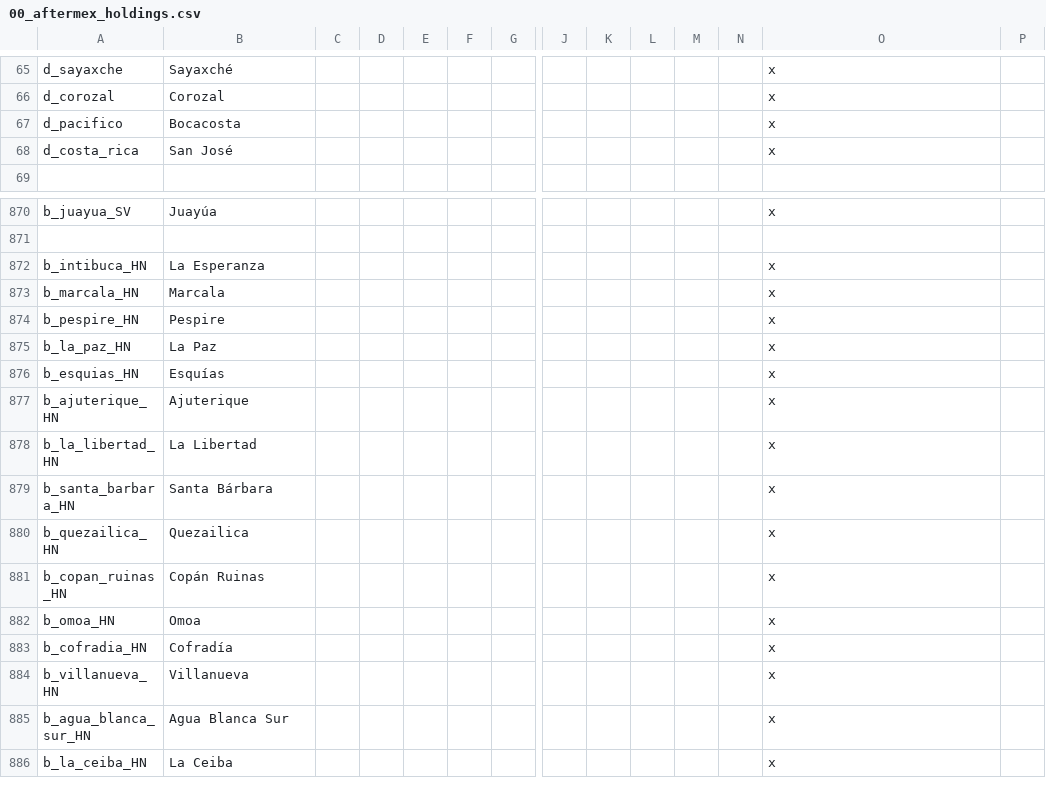
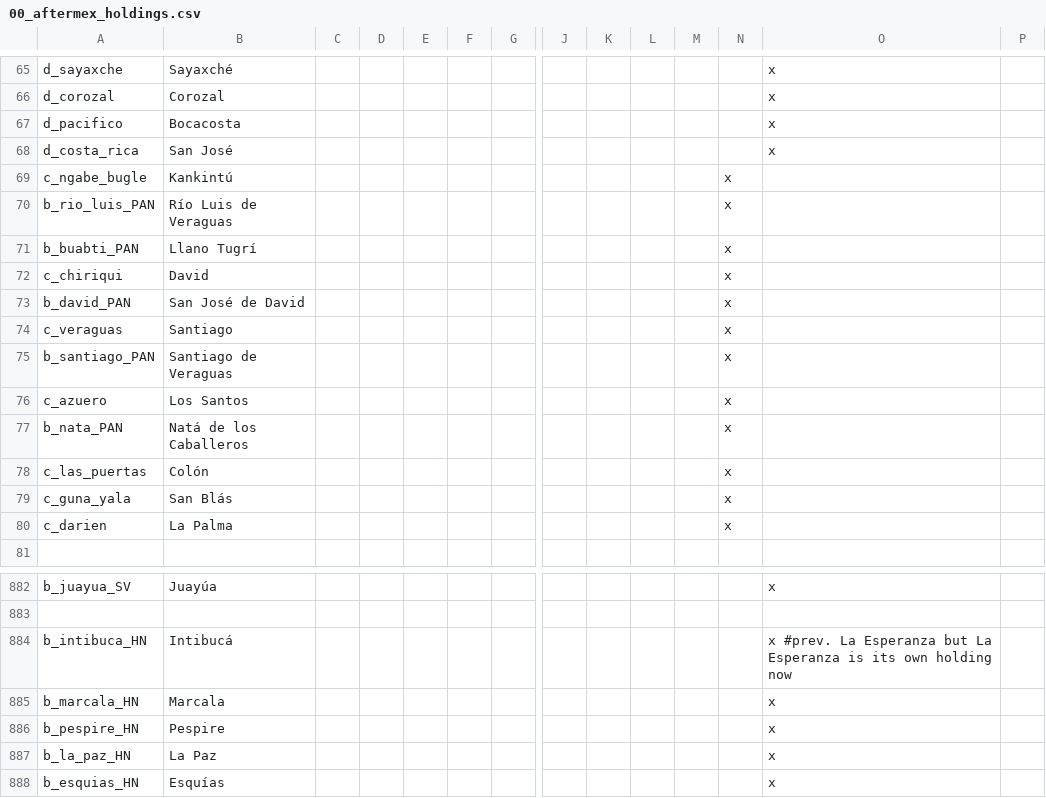
Before and after one commit to MrBadaniel/Aguila-o-Sol, a CSV file: localisation/00_aftermex_holdings.csv, drawn as a sheet; only a part is shown, gaps mark what is left out; the shorter side is filled out with more unchanged rows; addresses are those after the commit; rows hold the shown columns only; the diff names each change by its address in the sheet, - before the commit and + after, or states it on an @@ line.

```diff
--- a/localisation/00_aftermex_holdings.csv
+++ b/localisation/00_aftermex_holdings.csv
+row 69: c_ngabe_bugle | Kankintú |  |  |  |  |  |  |  |  |  | x
+row 70: b_rio_luis_PAN | Río Luis de Veraguas |  |  |  |  |  |  |  |  |  | x
+row 71: b_buabti_PAN | Llano Tugrí |  |  |  |  |  |  |  |  |  | x
+row 72: c_chiriqui | David |  |  |  |  |  |  |  |  |  | x
+row 73: b_david_PAN | San José de David |  |  |  |  |  |  |  |  |  | x
+row 74: c_veraguas | Santiago |  |  |  |  |  |  |  |  |  | x
+row 75: b_santiago_PAN | Santiago de Veraguas |  |  |  |  |  |  |  |  |  | x
+row 76: c_azuero | Los Santos |  |  |  |  |  |  |  |  |  | x
+row 77: b_nata_PAN | Natá de los Caballeros |  |  |  |  |  |  |  |  |  | x
+row 78: c_las_puertas | Colón |  |  |  |  |  |  |  |  |  | x
+row 79: c_guna_yala | San Blás |  |  |  |  |  |  |  |  |  | x
+row 80: c_darien | La Palma |  |  |  |  |  |  |  |  |  | x
-B884: La Esperanza
+B884: Intibucá
-O884: x
+O884: x #prev. La Esperanza but La Esperanza is its own holding now
```
Also changed, not shown: 1 other file.
